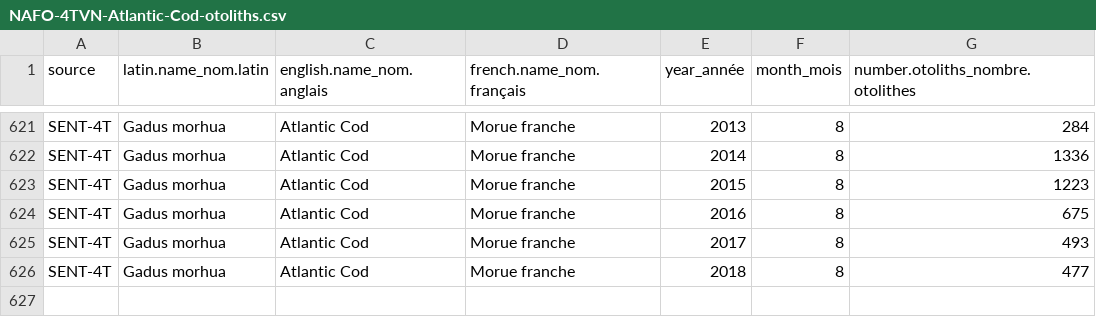
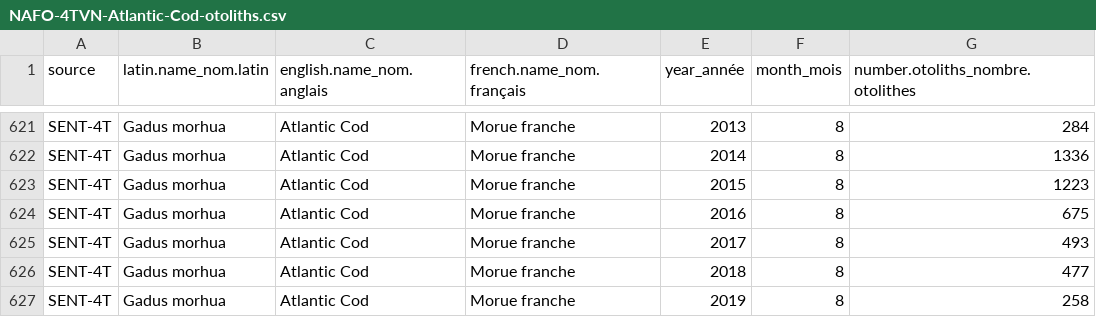
Before and after one commit to dfo-gulf-science/fgp-datasets, a CSV file: otolith_collection/NAFO-4TVN-Atlantic-Cod-otoliths.csv, drawn as a sheet; only a part is shown, gaps mark what is left out; the diff names each change by its address in the sheet, - before the commit and + after, or states it on an @@ line.

```diff
--- a/otolith_collection/NAFO-4TVN-Atlantic-Cod-otoliths.csv
+++ b/otolith_collection/NAFO-4TVN-Atlantic-Cod-otoliths.csv
+row 627: SENT-4T | Gadus morhua | Atlantic Cod | Morue franche | 2019 | 8 | 258
```
Also changed, not shown: otolith_collection/NAFO-4TVN-Atlantic-Cod-ages.csv, 2 other files.
